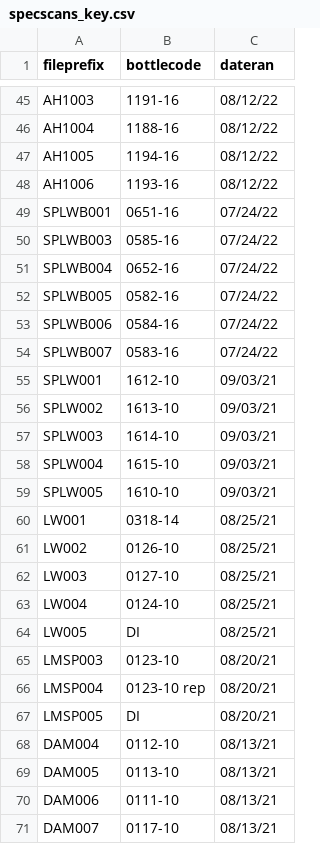
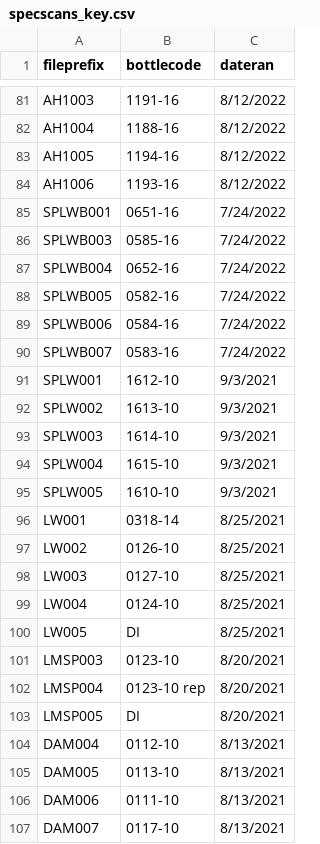
Before and after one commit to waterfolk/spec_scans, a CSV file: specscans_key.csv, drawn as a sheet; only a part is shown, gaps mark what is left out; addresses are those after the commit; the diff covers the shown part only; the diff names each change by its address in the sheet, - before the commit and + after, or states it on an @@ line.

```diff
--- a/specscans_key.csv
+++ b/specscans_key.csv
-C81:C84 (dateran): 08/12/22
+C81:C84 (dateran): 8/12/2022
-C85:C90 (dateran): 07/24/22
+C85:C90 (dateran): 7/24/2022
-C91:C95 (dateran): 09/03/21
+C91:C95 (dateran): 9/3/2021
-C96:C100 (dateran): 08/25/21
+C96:C100 (dateran): 8/25/2021
-C101:C103 (dateran): 08/20/21
+C101:C103 (dateran): 8/20/2021
-C104:C107 (dateran): 08/13/21
+C104:C107 (dateran): 8/13/2021
```
Also changed, not shown: 36 added rows and 64 edited cells elsewhere in this file, 2 other files.
